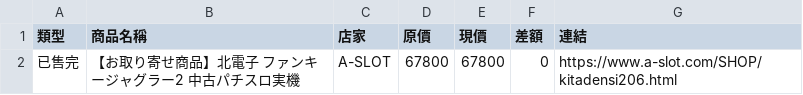
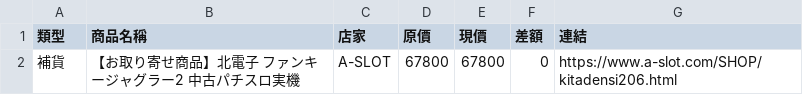
Before and after one commit to z870017/slot-price-watch, a CSV file: docs/changes.csv, drawn as a sheet.

```diff
--- a/docs/changes.csv
+++ b/docs/changes.csv
@@ -1,2 +1,2 @@
 類型,商品名稱,店家,原價,現價,差額,連結
-已售完,【お取り寄せ商品】北電子 ファンキージャグラー2 中古パチスロ実機,A-SLOT,67800,67800,0,https://www.a-slot.com/SHOP/kitadensi206.html
+補貨,【お取り寄せ商品】北電子 ファンキージャグラー2 中古パチスロ実機,A-SLOT,67800,67800,0,https://www.a-slot.com/SHOP/kitadensi206.html
```
Also changed, not shown: docs/prices.csv, docs/summary.csv, 4 other files.
